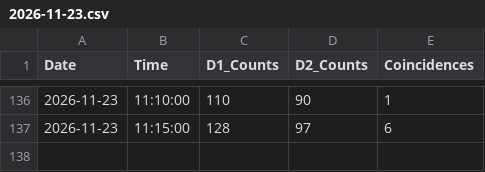
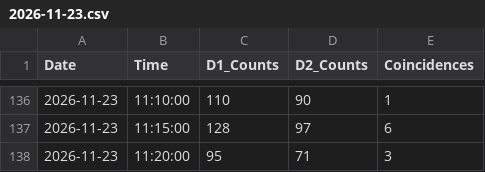
Before and after one commit to LiamMcDermott34/Muon_Detector_Data, a CSV file: Muon_Data/2026-11-23.csv, drawn as a sheet; only a part is shown, gaps mark what is left out.

Commit message:
Auto-sync muon data

```diff
--- a/Muon_Data/2026-11-23.csv
+++ b/Muon_Data/2026-11-23.csv
@@ -137 +137,2 @@ Date,Time,D1_Counts,D2_Counts,Coincidences
 2026-11-23,11:15:00,128,97,6
+2026-11-23,11:20:00,95,71,3
```
